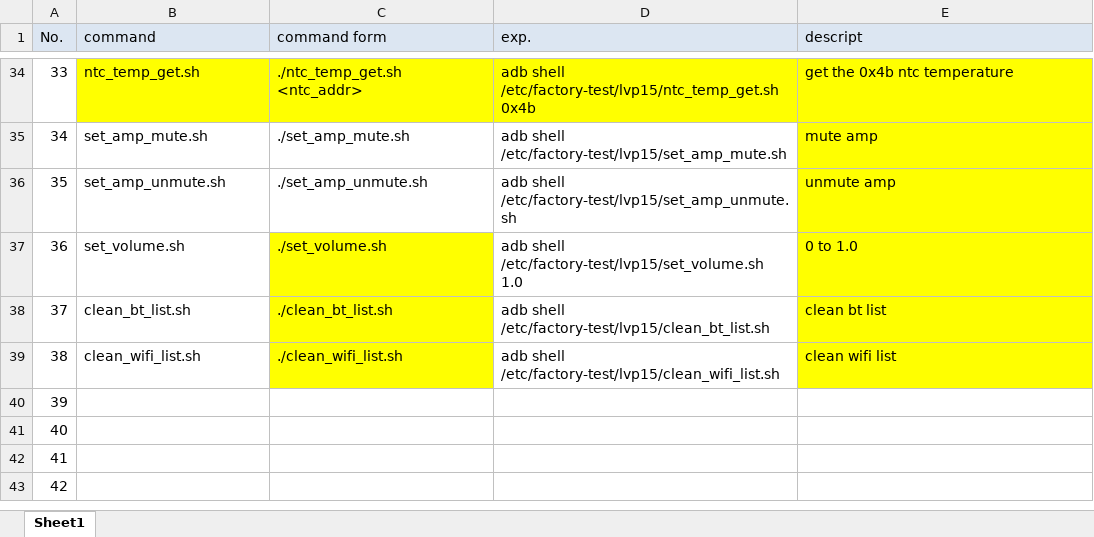
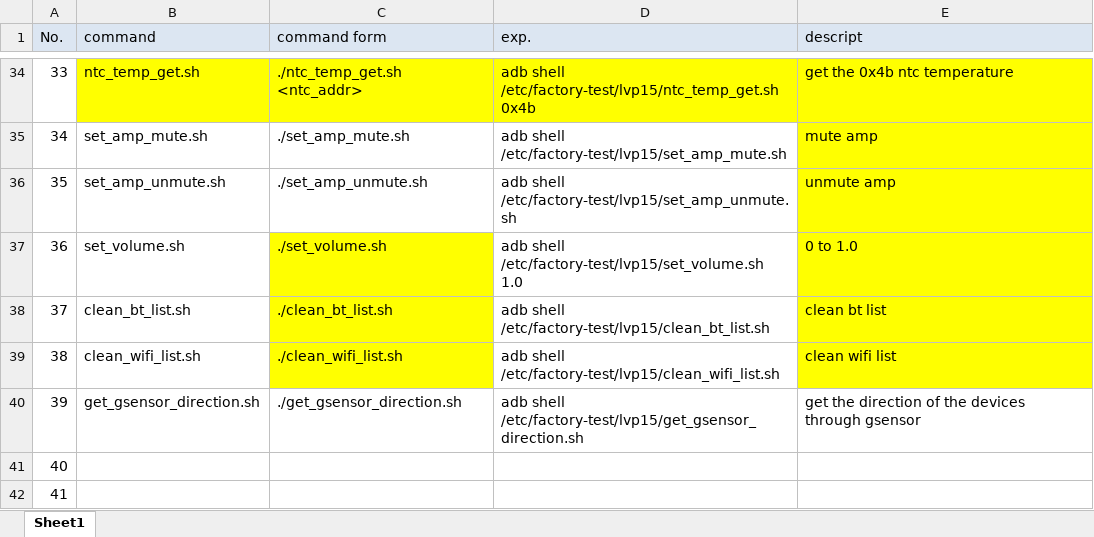
Before and after one commit to tymphany/factory-test, an Excel workbook: lvp15_test_command_list_tag1.0.xlsx, sheet Sheet1, drawn as a sheet; only a part is shown, gaps mark what is left out; the shorter side is filled out with more unchanged rows; values as stored, in another font and other column widths than the file's, no borders; the diff names each change by its address in the sheet, - before the commit and + after, or states it on an @@ line.

Commit message:
Add description for get_gsensor_direction.sh

```diff
--- a/lvp15_test_command_list_tag1.0.xlsx (sheet Sheet1)
+++ b/lvp15_test_command_list_tag1.0.xlsx (sheet Sheet1)
-B40 (command): (empty)
+B40 (command): get_gsensor_direction.sh
-C40 (command form): (empty)
+C40 (command form): ./get_gsensor_direction.sh
-D40 (exp.): (empty)
+D40 (exp.): adb shell /etc/factory-test/lvp15/get_gsensor_direction.sh
-E40 (descript): (empty)
+E40 (descript): get the direction of the devices through gsensor
```
